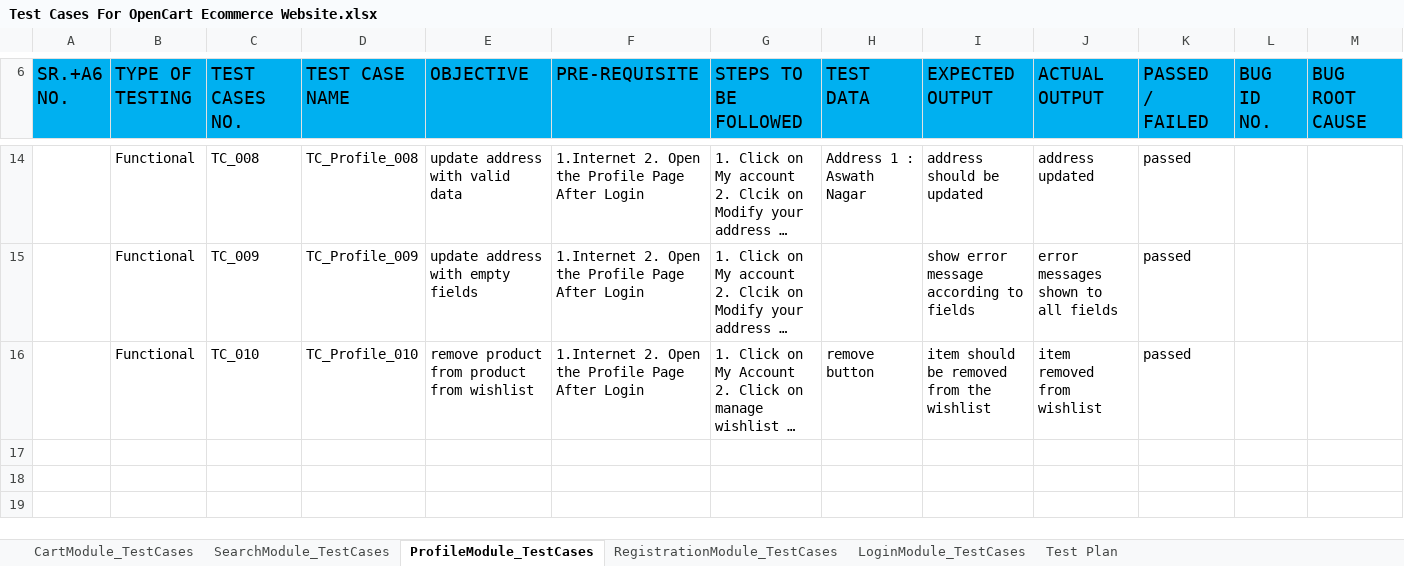
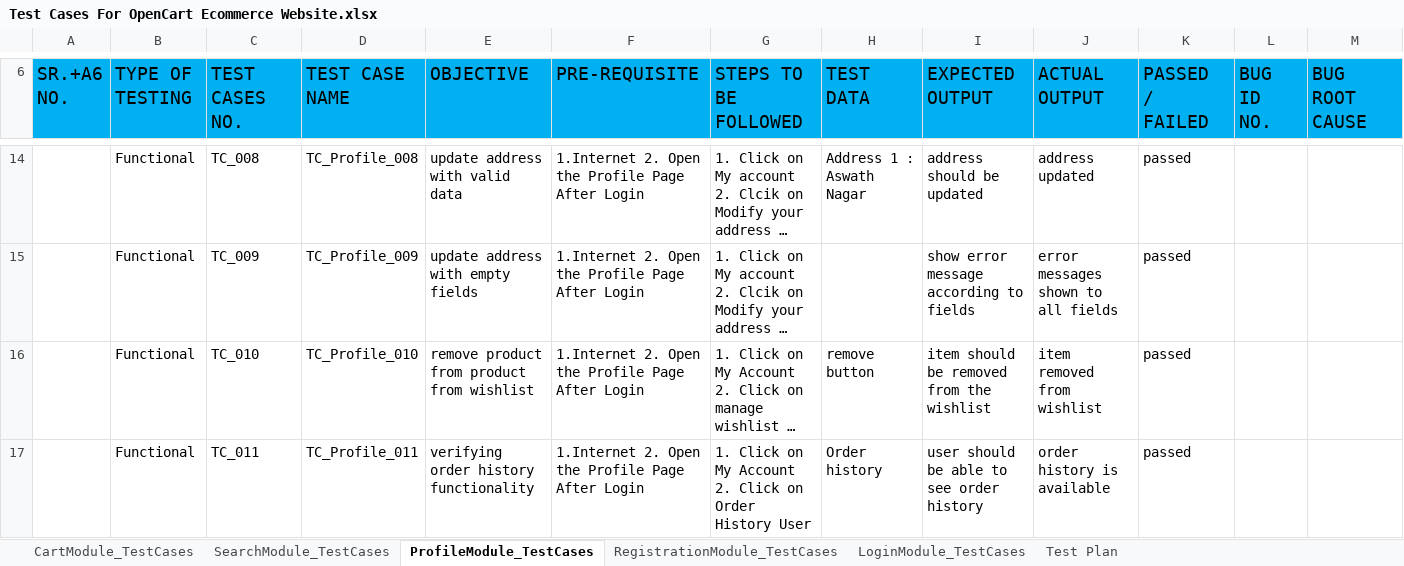
Before and after one commit to devendra018/Devendra_Capstone_Project, an Excel workbook: Reports/Test Cases For OpenCart Ecommerce Website.xlsx, sheet ProfileModule_TestCases, drawn as a sheet; only a part is shown, gaps mark what is left out; long unchanged cells end in …; values as stored, in another font and other column widths than the file's, no borders; rows hold the shown columns only; the diff names each change by its address in the sheet, - before the commit and + after, or states it on an @@ line.

Commit message:
Updated test cases and defect report

```diff
--- a/Reports/Test Cases For OpenCart Ecommerce Website.xlsx (sheet ProfileModule_TestCases)
+++ b/Reports/Test Cases For OpenCart Ecommerce Website.xlsx (sheet ProfileModule_TestCases)
+row 17:  | Functional | TC_011 | TC_Profile_011 | verifying order history functionality | 1.Internet 2. Open the Profile Page After Login | 1. Click on My Account 2. Click on Order History User | Order history | user should be able to see order history | order history is available | passed
```
Also changed, not shown: sheet CartModule_TestCases, Reports/Defect Report On OpenCart Ecommerce Website.xlsx.
